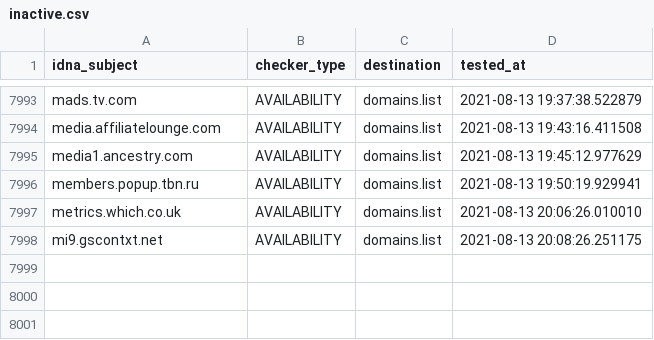
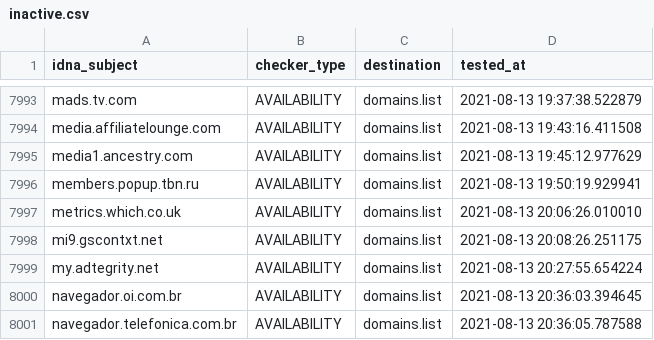
Before and after one commit to Ultimate-Hosts-Blacklist/Michael_Trimms_Hosts, a CSV file: .pyfunceble/inactive.csv, drawn as a sheet; only a part is shown, gaps mark what is left out.

```diff
--- a/.pyfunceble/inactive.csv
+++ b/.pyfunceble/inactive.csv
@@ -7998 +7998,4 @@ metrics.which.co.uk,AVAILABILITY,domains.list,2021-08-13 20:06:26.010010
 mi9.gscontxt.net,AVAILABILITY,domains.list,2021-08-13 20:08:26.251175
+my.adtegrity.net,AVAILABILITY,domains.list,2021-08-13 20:27:55.654224
+navegador.oi.com.br,AVAILABILITY,domains.list,2021-08-13 20:36:03.394645
+navegador.telefonica.com.br,AVAILABILITY,domains.list,2021-08-13 20:36:05.787588
```
Also changed, not shown: 12 other files.
